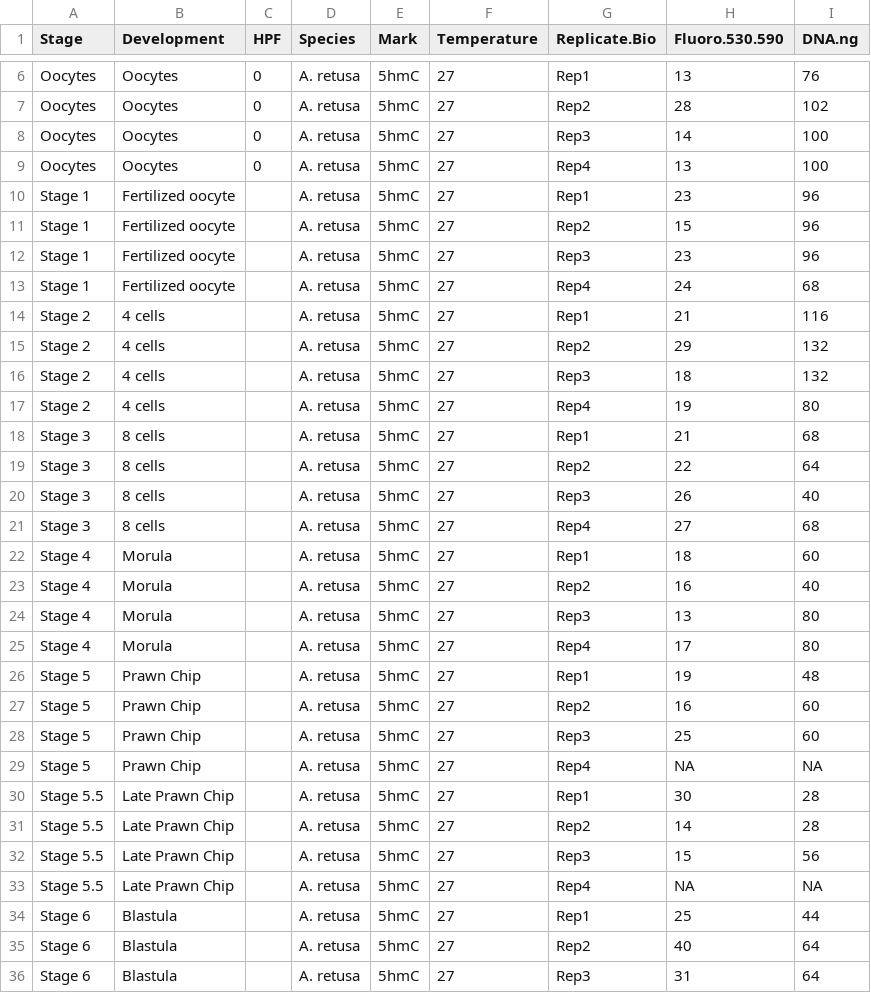
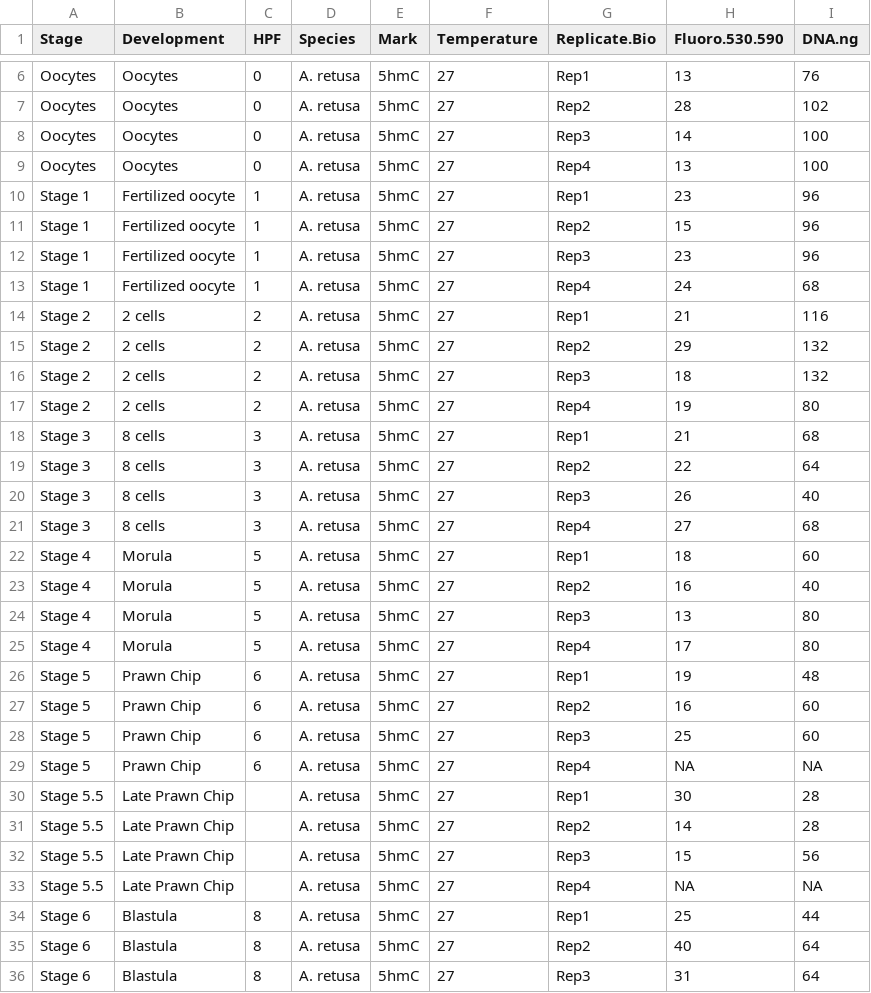
Before and after one commit to hputnam/Coral_Devo_Epi, a CSV file: RAnalysis/data/Aretusa_5hmC.csv, drawn as a sheet; only a part is shown, gaps mark what is left out; the diff covers the shown part only.

```diff
--- a/RAnalysis/data/Aretusa_5hmC.csv
+++ b/RAnalysis/data/Aretusa_5hmC.csv
@@ -9,22 +9,22 @@ Oocytes,Oocytes,0,A. retusa,5hmC,27,Rep3,14,100
 Oocytes,Oocytes,0,A. retusa,5hmC,27,Rep4,13,100
-Stage 1 ,Fertilized oocyte,,A. retusa,5hmC,27,Rep1,23,96
-Stage 1 ,Fertilized oocyte,,A. retusa,5hmC,27,Rep2,15,96
-Stage 1 ,Fertilized oocyte,,A. retusa,5hmC,27,Rep3,23,96
-Stage 1 ,Fertilized oocyte,,A. retusa,5hmC,27,Rep4,24,68
-Stage 2,4 cells,,A. retusa,5hmC,27,Rep1,21,116
-Stage 2,4 cells,,A. retusa,5hmC,27,Rep2,29,132
-Stage 2,4 cells,,A. retusa,5hmC,27,Rep3,18,132
-Stage 2,4 cells,,A. retusa,5hmC,27,Rep4,19,80
-Stage 3,8 cells,,A. retusa,5hmC,27,Rep1,21,68
-Stage 3,8 cells,,A. retusa,5hmC,27,Rep2,22,64
-Stage 3,8 cells,,A. retusa,5hmC,27,Rep3,26,40
-Stage 3,8 cells,,A. retusa,5hmC,27,Rep4,27,68
-Stage 4,Morula,,A. retusa,5hmC,27,Rep1,18,60
-Stage 4,Morula,,A. retusa,5hmC,27,Rep2,16,40
-Stage 4,Morula,,A. retusa,5hmC,27,Rep3,13,80
-Stage 4,Morula,,A. retusa,5hmC,27,Rep4,17,80
-Stage 5,Prawn Chip,,A. retusa,5hmC,27,Rep1,19,48
-Stage 5,Prawn Chip,,A. retusa,5hmC,27,Rep2,16,60
-Stage 5,Prawn Chip,,A. retusa,5hmC,27,Rep3,25,60
-Stage 5,Prawn Chip,,A. retusa,5hmC,27,Rep4,NA,NA
+Stage 1 ,Fertilized oocyte,1,A. retusa,5hmC,27,Rep1,23,96
+Stage 1 ,Fertilized oocyte,1,A. retusa,5hmC,27,Rep2,15,96
+Stage 1 ,Fertilized oocyte,1,A. retusa,5hmC,27,Rep3,23,96
+Stage 1 ,Fertilized oocyte,1,A. retusa,5hmC,27,Rep4,24,68
+Stage 2,2 cells,2,A. retusa,5hmC,27,Rep1,21,116
+Stage 2,2 cells,2,A. retusa,5hmC,27,Rep2,29,132
+Stage 2,2 cells,2,A. retusa,5hmC,27,Rep3,18,132
+Stage 2,2 cells,2,A. retusa,5hmC,27,Rep4,19,80
+Stage 3,8 cells,3,A. retusa,5hmC,27,Rep1,21,68
+Stage 3,8 cells,3,A. retusa,5hmC,27,Rep2,22,64
+Stage 3,8 cells,3,A. retusa,5hmC,27,Rep3,26,40
+Stage 3,8 cells,3,A. retusa,5hmC,27,Rep4,27,68
+Stage 4,Morula,5,A. retusa,5hmC,27,Rep1,18,60
+Stage 4,Morula,5,A. retusa,5hmC,27,Rep2,16,40
+Stage 4,Morula,5,A. retusa,5hmC,27,Rep3,13,80
+Stage 4,Morula,5,A. retusa,5hmC,27,Rep4,17,80
+Stage 5,Prawn Chip,6,A. retusa,5hmC,27,Rep1,19,48
+Stage 5,Prawn Chip,6,A. retusa,5hmC,27,Rep2,16,60
+Stage 5,Prawn Chip,6,A. retusa,5hmC,27,Rep3,25,60
+Stage 5,Prawn Chip,6,A. retusa,5hmC,27,Rep4,NA,NA
 Stage 5.5,Late Prawn Chip,,A. retusa,5hmC,27,Rep1,30,28
@@ -33,4 +33,4 @@ Stage 5.5,Late Prawn Chip,,A. retusa,5hmC,27,Rep3,15,56
 Stage 5.5,Late Prawn Chip,,A. retusa,5hmC,27,Rep4,NA,NA
-Stage 6,Blastula,,A. retusa,5hmC,27,Rep1,25,44
-Stage 6,Blastula,,A. retusa,5hmC,27,Rep2,40,64
-Stage 6,Blastula,,A. retusa,5hmC,27,Rep3,31,64
+Stage 6,Blastula,8,A. retusa,5hmC,27,Rep1,25,44
+Stage 6,Blastula,8,A. retusa,5hmC,27,Rep2,40,64
+Stage 6,Blastula,8,A. retusa,5hmC,27,Rep3,31,64
```
Also changed, not shown: 45 edited cells elsewhere in this file, RAnalysis/data/Ahyacinthus_5fC.csv, RAnalysis/data/Ahyacinthus_5hmC.csv, 32 other files.
